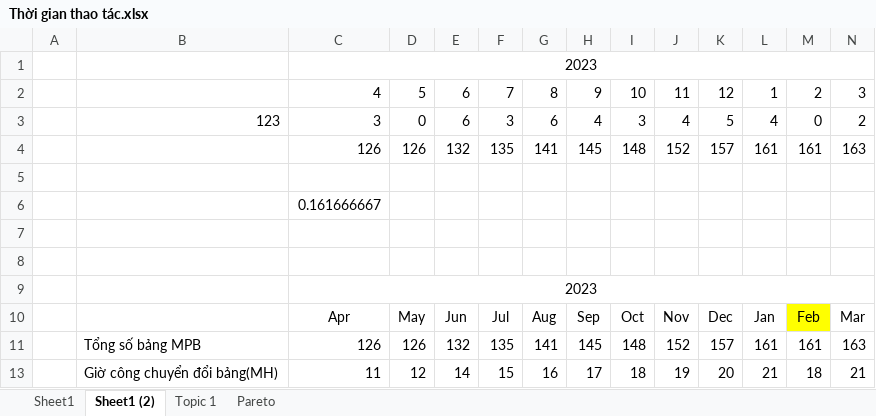
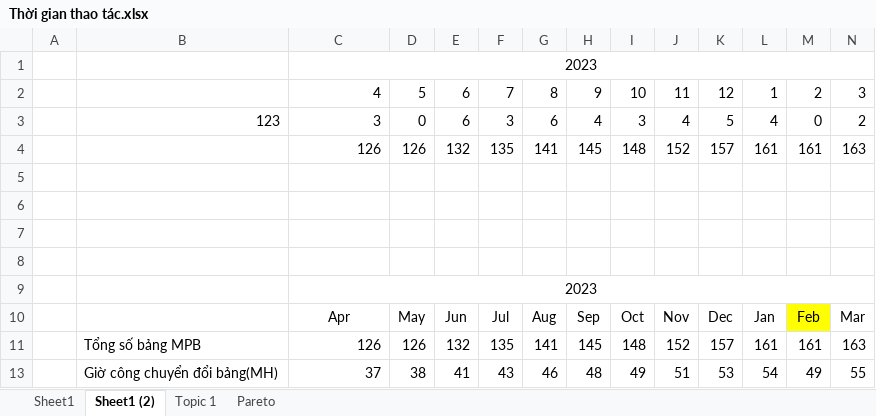
Before and after one commit to bachlo97/Kaizen_report, an Excel workbook: Thời gian thao tác.xlsx, sheet Sheet1 (2), drawn as a sheet; only a part is shown; values as stored, in another font and other column widths than the file's, no borders; charts and pictures not drawn; removed rows and columns are numbered as before the commit, all else as after; rows hold the shown columns only; the diff names each change by its address in the sheet, - before the commit and + after, or states it on an @@ line.

```diff
--- a/Thời gian thao tác.xlsx (sheet Sheet1 (2))
+++ b/Thời gian thao tác.xlsx (sheet Sheet1 (2))
-C6: 0.161666667
+C6: (empty)
-row 13:  | Giờ công chuyển đổi bảng(MH) | 11 | 12 | 14 | 15 | 16 | 17 | 18 | 19 | 20 | 21 | 18 | 21
+row 13:  | Giờ công chuyển đổi bảng(MH) | 37 | 38 | 41 | 43 | 46 | 48 | 49 | 51 | 53 | 54 | 49 | 55
```
Also changed, not shown: sheet Topic 1, sheet Pareto, formulas that keep their value, hidden cells, charts or pictures, 1 other file.
